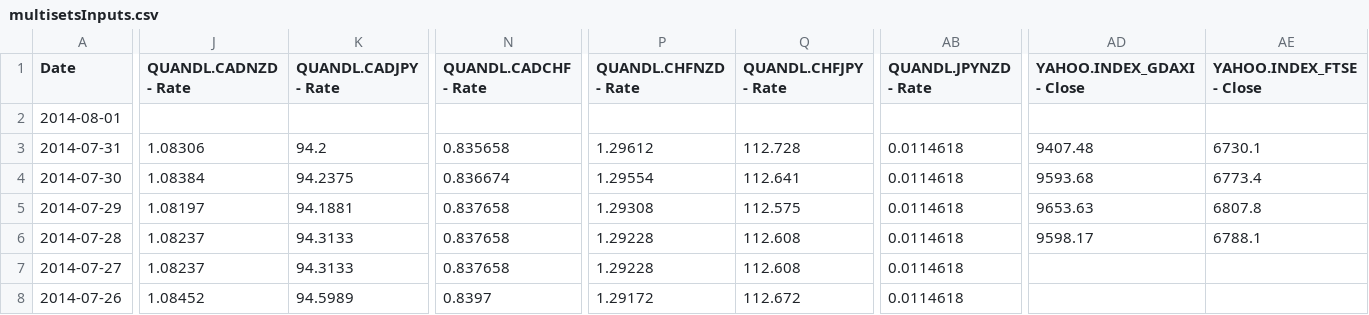
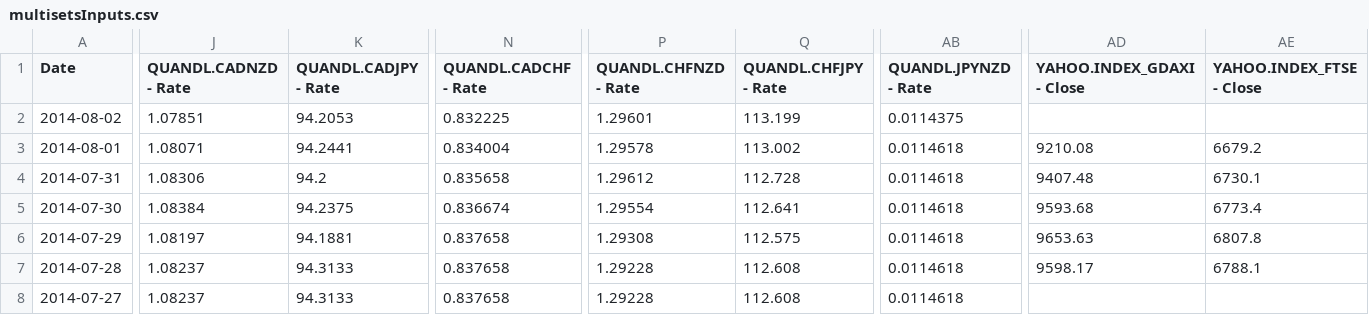
Before and after one commit to webpolis/fxpal, a CSV file: app/data/multisetsInputs.csv, drawn as a sheet; only a part is shown, gaps mark what is left out; the shorter side is filled out with more unchanged rows; addresses are those after the commit; rows hold the shown columns only; the diff covers the shown part only; the diff names each change by its address in the sheet, - before the commit and + after, or states it on an @@ line.

Commit message:
upd datasets; allow multiple requests; fix param issue

```diff
--- a/app/data/multisetsInputs.csv
+++ b/app/data/multisetsInputs.csv
+row 2: 2014-08-02 | 1.07851 | 94.2053 | 0.832225 | 1.29601 | 113.199 | 0.0114375
-J3 (QUANDL.CADNZD - Rate): (empty)
+J3 (QUANDL.CADNZD - Rate): 1.08071
-K3 (QUANDL.CADJPY - Rate): (empty)
+K3 (QUANDL.CADJPY - Rate): 94.2441
-N3 (QUANDL.CADCHF - Rate): (empty)
+N3 (QUANDL.CADCHF - Rate): 0.834004
-P3 (QUANDL.CHFNZD - Rate): (empty)
+P3 (QUANDL.CHFNZD - Rate): 1.29578
-Q3 (QUANDL.CHFJPY - Rate): (empty)
+Q3 (QUANDL.CHFJPY - Rate): 113.002
-AB3 (QUANDL.JPYNZD - Rate): (empty)
+AB3 (QUANDL.JPYNZD - Rate): 0.0114618
-AD3 (YAHOO.INDEX_GDAXI - Close): (empty)
+AD3 (YAHOO.INDEX_GDAXI - Close): 9210.08
-AE3 (YAHOO.INDEX_FTSE - Close): (empty)
+AE3 (YAHOO.INDEX_FTSE - Close): 6679.2
```
Also changed, not shown: 9 edited cells elsewhere in this file, app/data/portfolio.csv, 4 other files.
